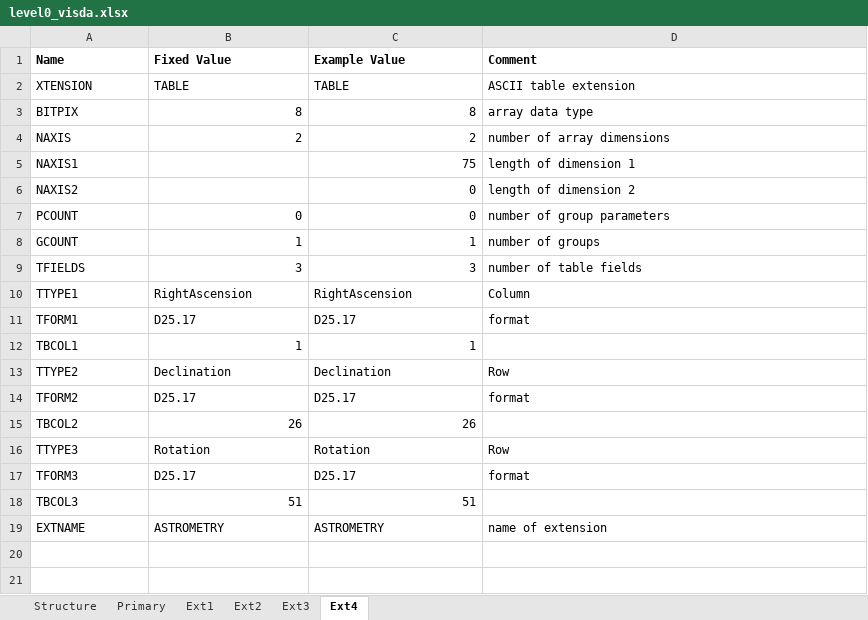
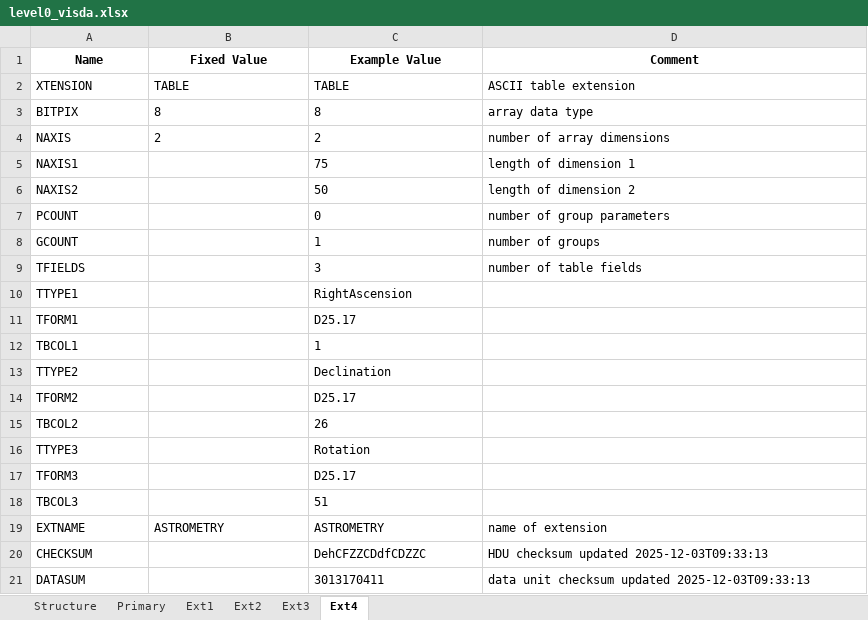
Before and after one commit to PandoraMission/pandora-fits, an Excel workbook: src/pandorafits/formats/visda/level0_visda.xlsx, sheet Ext4, drawn as a sheet; values as stored, in another font and other column widths than the file's, no borders; the diff names each change by its address in the sheet, - before the commit and + after, or states it on an @@ line.

```diff
--- a/src/pandorafits/formats/visda/level0_visda.xlsx (sheet Ext4)
+++ b/src/pandorafits/formats/visda/level0_visda.xlsx (sheet Ext4)
-A1:D1 alignment: left
+A1:D1 alignment: center
-B3:C4 alignment: right
+B3:C4 alignment: left
-C5 alignment: right
+C5 alignment: left
-C6 (Example Value): 0
+C6 (Example Value): 50
-B7 (Fixed Value): 0
+B7 (Fixed Value): (empty)
-C7:C9 alignment: right
+C7:C9 alignment: left
-B8 (Fixed Value): 1
+B8 (Fixed Value): (empty)
-B9 (Fixed Value): 3
+B9 (Fixed Value): (empty)
-B10 (Fixed Value): RightAscension
+B10 (Fixed Value): (empty)
-D10 (Comment): Column
+D10 (Comment): (empty)
-B11 (Fixed Value): D25.17
+B11 (Fixed Value): (empty)
-D11 (Comment): format
+D11 (Comment): (empty)
-B12 (Fixed Value): 1
+B12 (Fixed Value): (empty)
-C12 alignment: right
+C12 alignment: left
-B13 (Fixed Value): Declination
+B13 (Fixed Value): (empty)
-D13 (Comment): Row
+D13 (Comment): (empty)
-B14 (Fixed Value): D25.17
+B14 (Fixed Value): (empty)
-D14 (Comment): format
+D14 (Comment): (empty)
-B15 (Fixed Value): 26
+B15 (Fixed Value): (empty)
-C15 alignment: right
+C15 alignment: left
-B16 (Fixed Value): Rotation
+B16 (Fixed Value): (empty)
-D16 (Comment): Row
+D16 (Comment): (empty)
-B17 (Fixed Value): D25.17
+B17 (Fixed Value): (empty)
-D17 (Comment): format
+D17 (Comment): (empty)
-B18 (Fixed Value): 51
+B18 (Fixed Value): (empty)
-C18 alignment: right
+C18 alignment: left
+row 20: CHECKSUM |  | DehCFZZCDdfCDZZC | HDU checksum updated 2025-12-03T09:33:13
+row 21: DATASUM |  | 3013170411 | data unit checksum updated 2025-12-03T09:33:13
```
Also changed, not shown: sheet Primary, sheet Ext1, sheet Ext2, sheet Ext3, sheet Structure, src/pandorafits/formats/visda/level0-ffi_visda.xlsx, src/pandorafits/formats/visda/level1-ffi_visda.xlsx, 20 other files.
